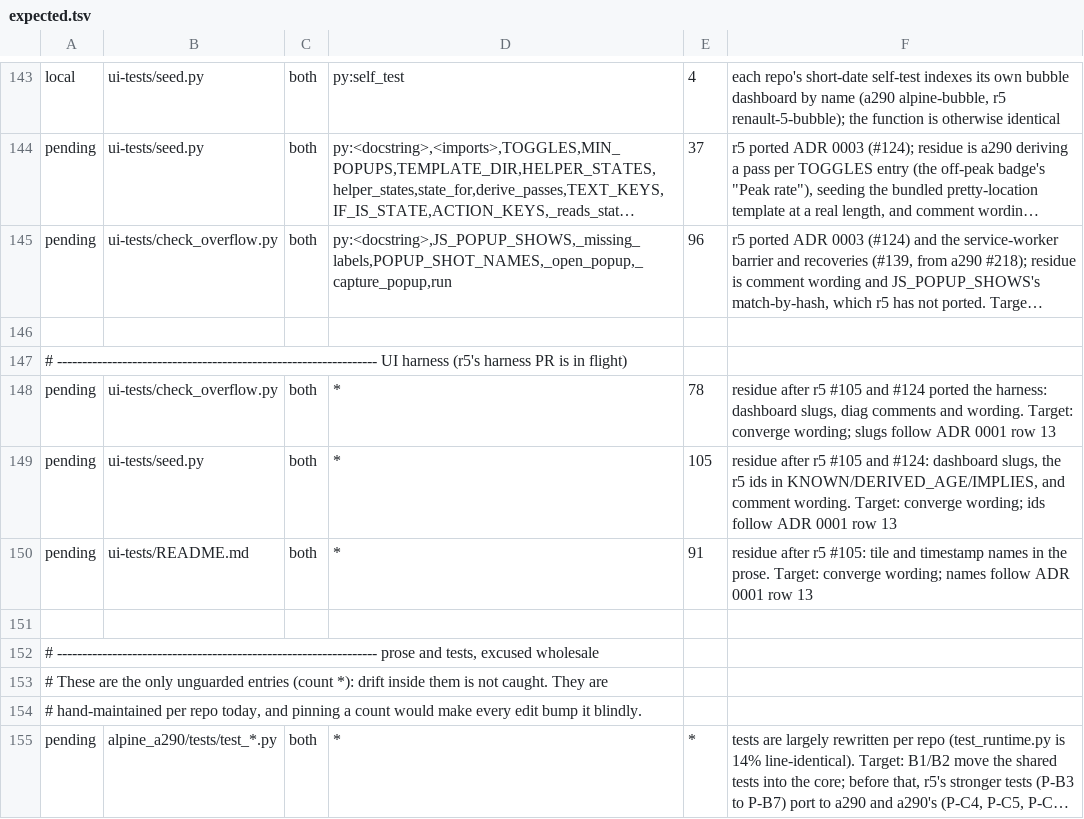
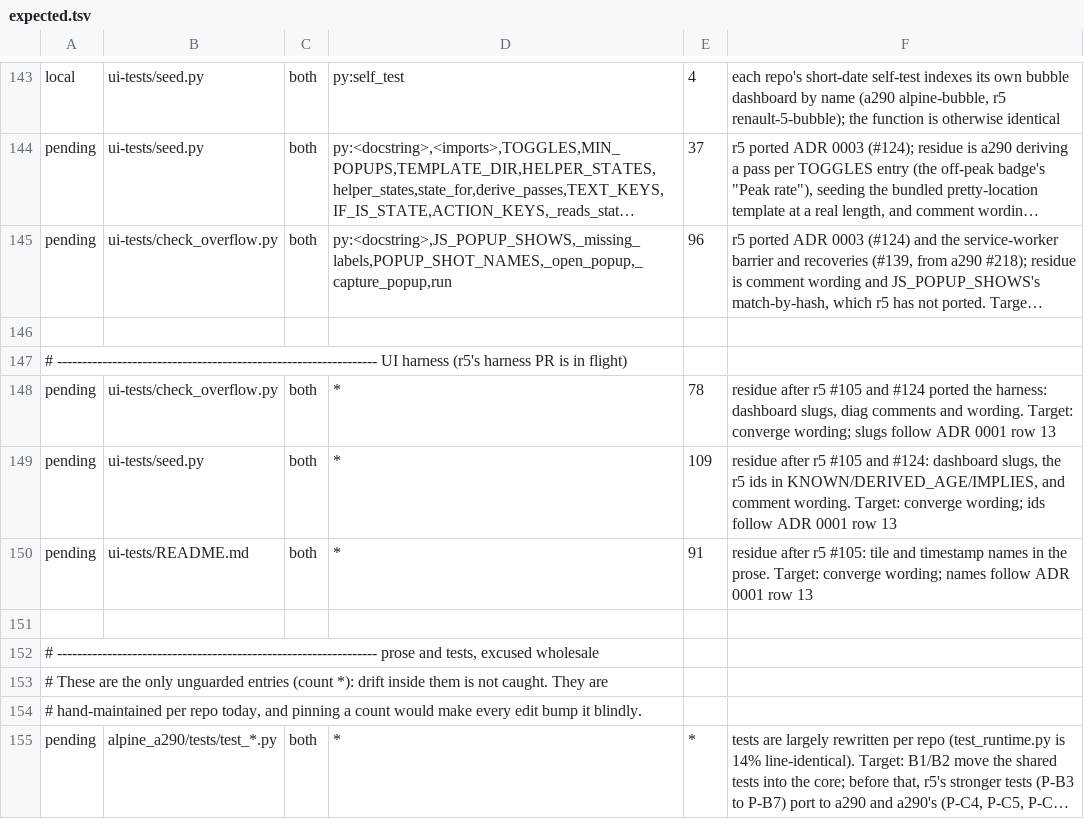
Before and after one commit to MatthewHobbs/a290-ha-addon, a TSV file: scripts/parity/expected.tsv, drawn as a sheet; only a part is shown, gaps mark what is left out; long unchanged cells end in …; the diff names each change by its address in the sheet, - before the commit and + after, or states it on an @@ line.

```diff
--- a/scripts/parity/expected.tsv
+++ b/scripts/parity/expected.tsv
-E149: 105
+E149: 109
```
Also changed, not shown: 3 other files.
